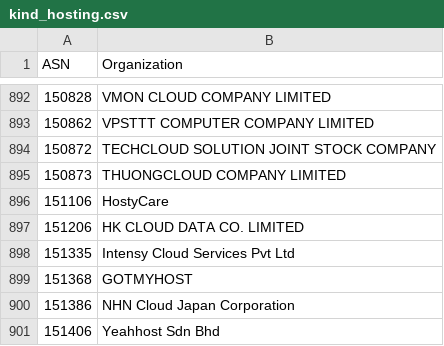
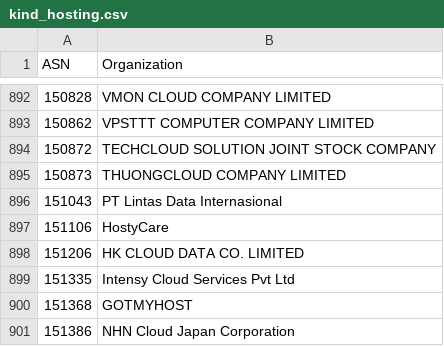
Before and after one commit to O-X-L/risk-db-lists, a CSV file: asn/kind_hosting.csv, drawn as a sheet; only a part is shown, gaps mark what is left out; the shorter side is filled out with more unchanged rows.

```diff
--- a/asn/kind_hosting.csv
+++ b/asn/kind_hosting.csv
@@ -895,2 +895,3 @@ ASN,Organization
 150873,THUONGCLOUD COMPANY LIMITED
+151043,PT Lintas Data Internasional
 151106,HostyCare
```
Also changed, not shown: asn/kind_education.csv, asn/kind_isp.csv, 32 other files.
